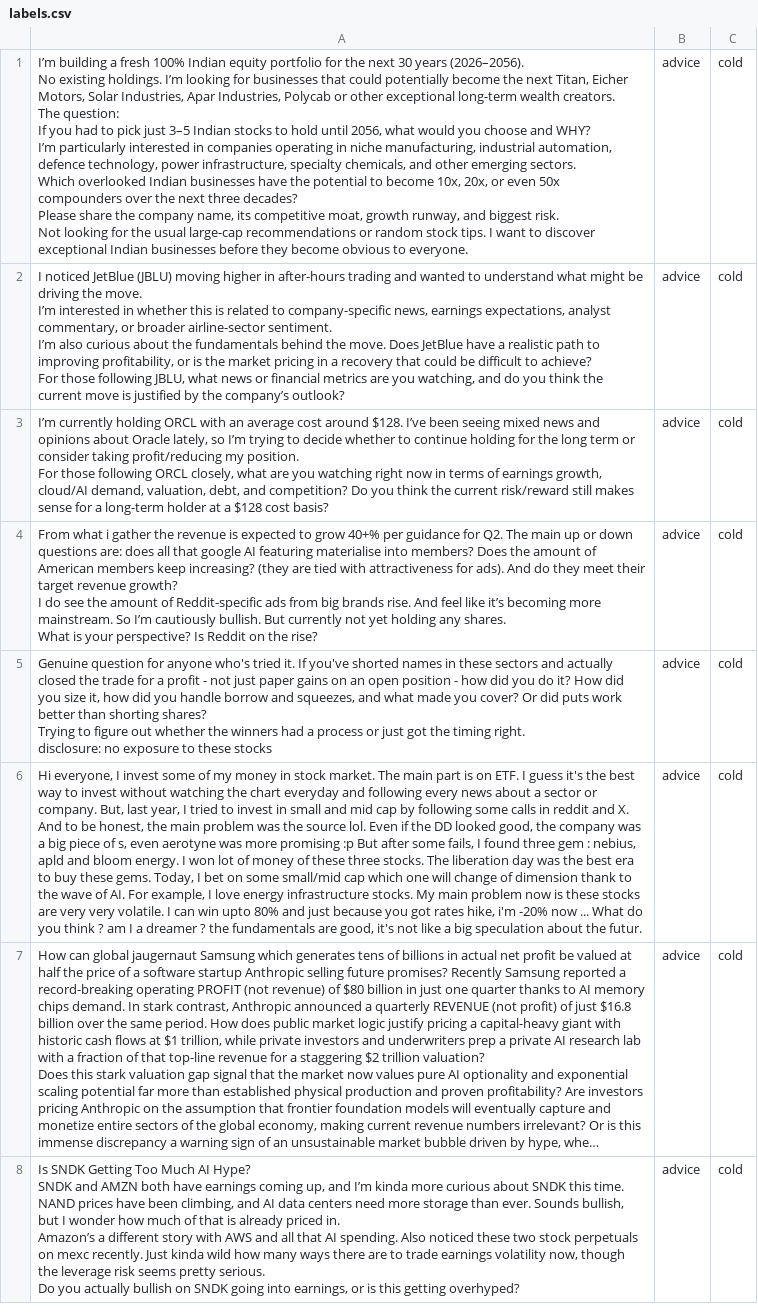
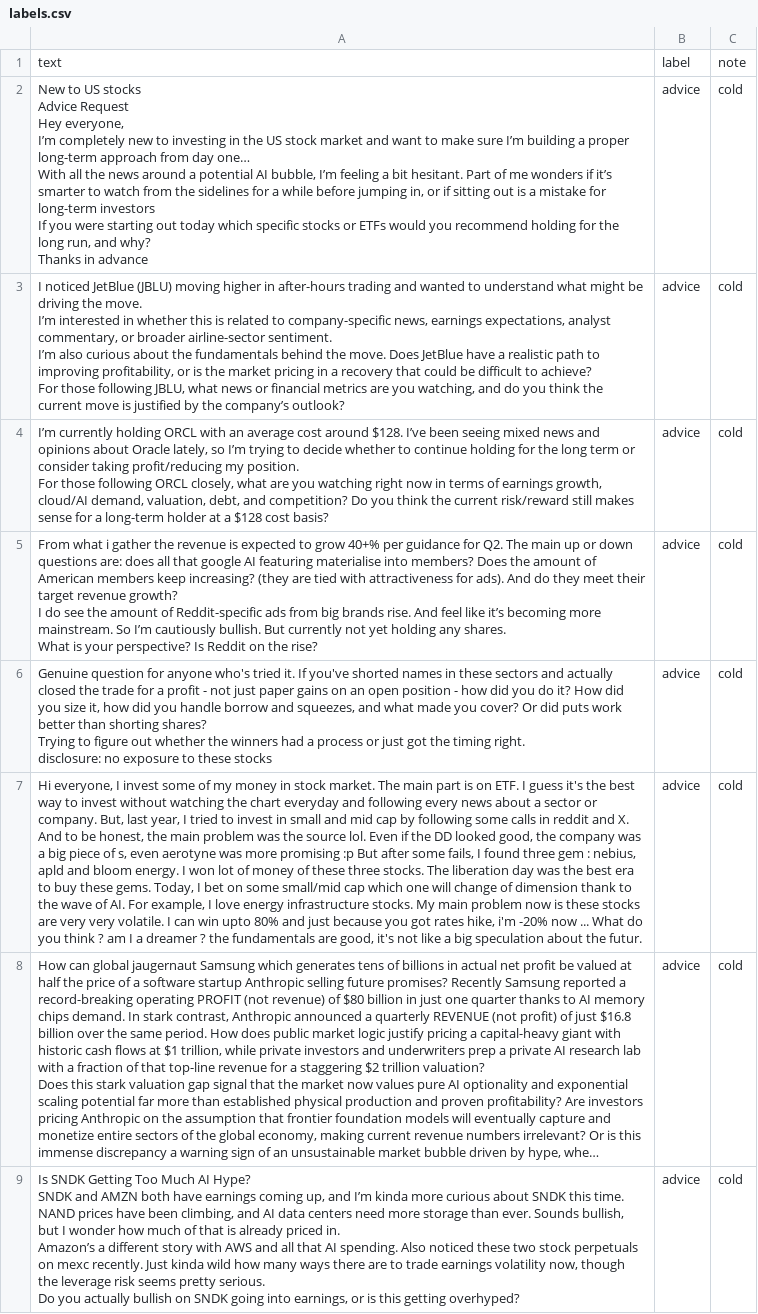
Before and after one commit to somi6k/ai201-project3-takemeter-starter-v2026, a CSV file: labels.csv, drawn as a sheet; only a part is shown; long unchanged cells end in ….

```diff
--- a/labels.csv
+++ b/labels.csv
@@ -1,11 +1,13 @@
-"I’m building a fresh 100% Indian equity portfolio for the next 30 years (2026–2056).
-No existing holdings. I’m looking for businesses that could potentially become the next Titan, Eicher Motors, Solar Industries, Apar Industries, Polycab or other exceptional long-term wealth creators.
-
-The question:
-If you had to pick just 3–5 Indian stocks to hold until 2056, what would you choose and WHY?
-I’m particularly interested in companies operating in niche manufacturing, industrial automation, defence technology, power infrastructure, specialty chemicals, and other emerging sectors.
-Which overlooked Indian businesses have the potential to become 10x, 20x, or even 50x compounders over the next three decades?
-Please share the company name, its competitive moat, growth runway, and biggest risk.
-
-Not looking for the usual large-cap recommendations or random stock tips. I want to discover exceptional Indian businesses before they become obvious to everyone.",advice,cold
+text,label,note
+"New to US stocks
+Advice Request
+Hey everyone,
+
+I’m completely new to investing in the US stock market and want to make sure I’m building a proper long-term approach from day one…
+
+With all the news around a potential AI bubble, I’m feeling a bit hesitant. Part of me wonders if it’s smarter to watch from the sidelines for a while before jumping in, or if sitting out is a mistake for long-term investors
+
+If you were starting out today which specific stocks or ETFs would you recommend holding for the long run, and why?
+
+Thanks in advance",advice,cold
 "I noticed JetBlue (JBLU) moving higher in after-hours trading and wanted to understand what might be driving the move.
```
Also changed, not shown: 3 other files.
